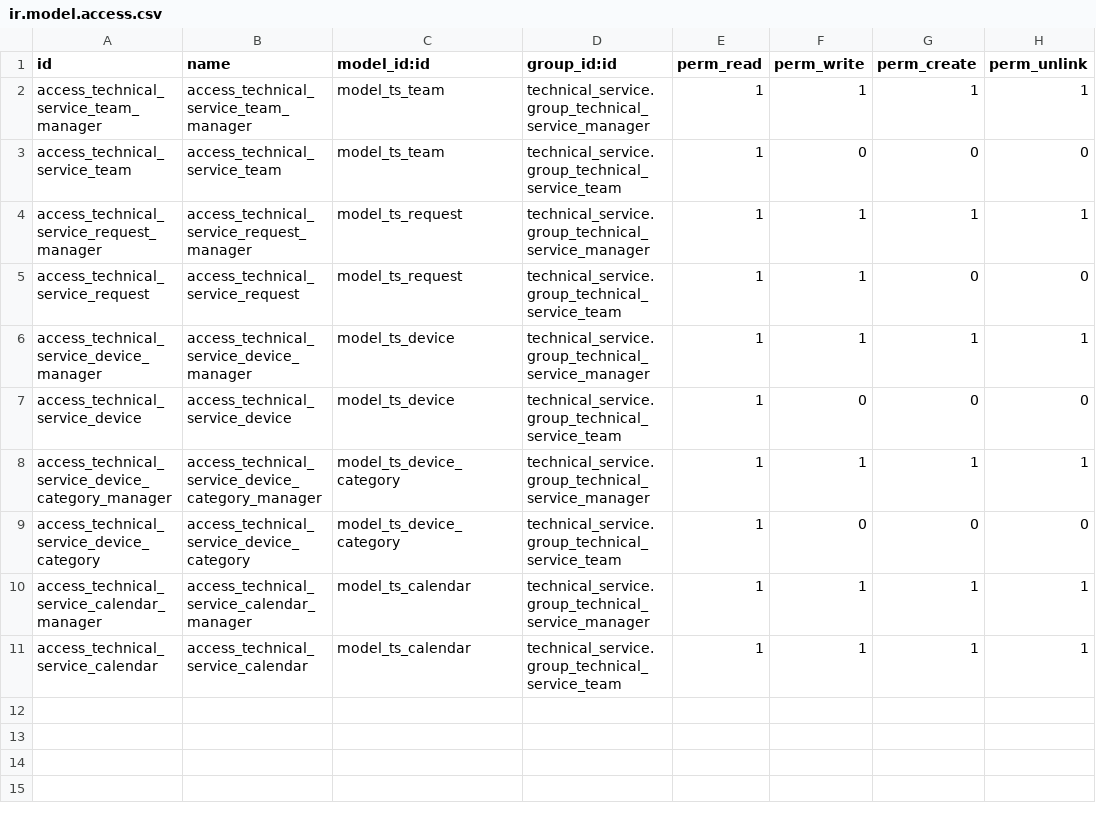
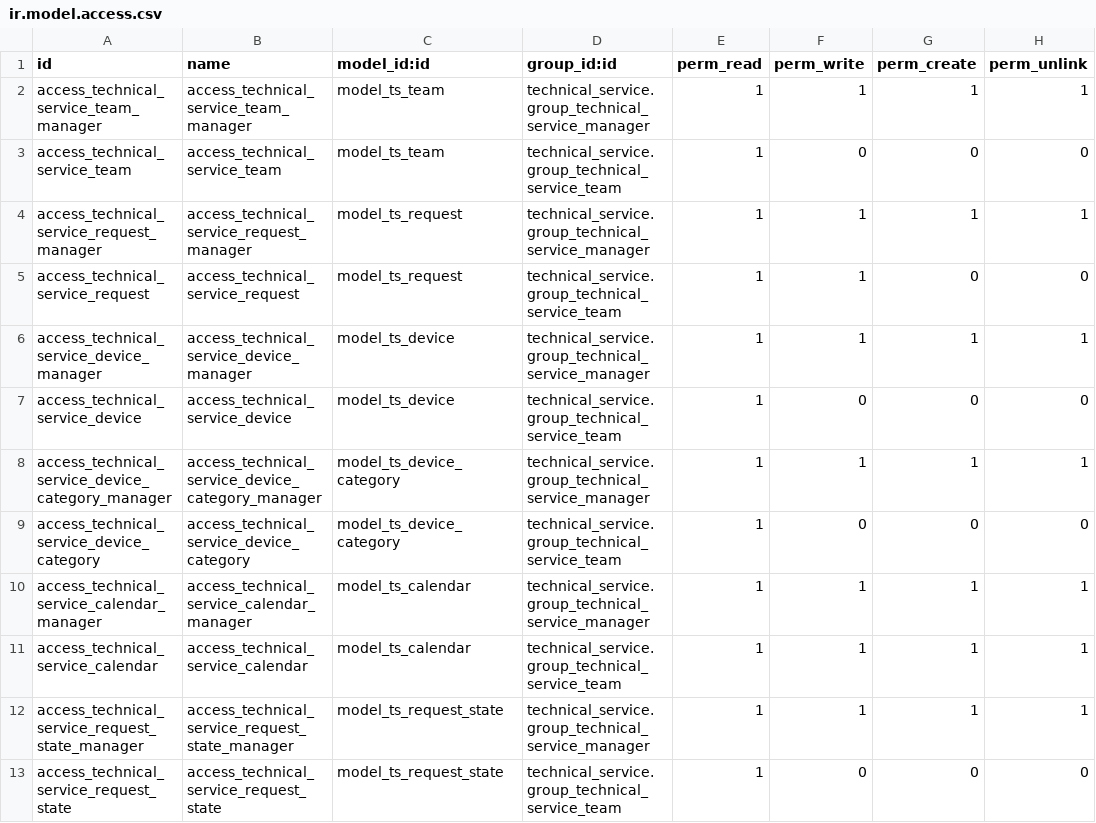
Before and after one commit to JDavidMoreno/technical_service, a CSV file: security/ir.model.access.csv, drawn as a sheet.

Commit message:
Now TS module has its own state sequence

```diff
--- a/security/ir.model.access.csv
+++ b/security/ir.model.access.csv
@@ -11 +11,3 @@ access_technical_service_calendar_manager,access_technical_service_calendar_mana
 access_technical_service_calendar,access_technical_service_calendar,model_ts_calendar,technical_service.group_technical_service_team,1,1,1,1
+access_technical_service_request_state_manager,access_technical_service_request_state_manager,model_ts_request_state,technical_service.group_technical_service_manager,1,1,1,1
+access_technical_service_request_state,access_technical_service_request_state,model_ts_request_state,technical_service.group_technical_service_team,1,0,0,0
```
Also changed, not shown: 7 other files.
